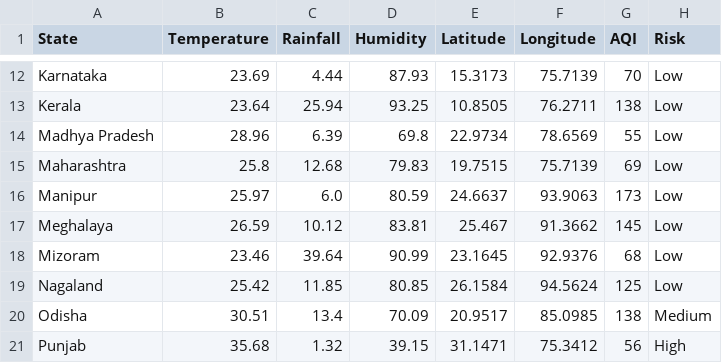
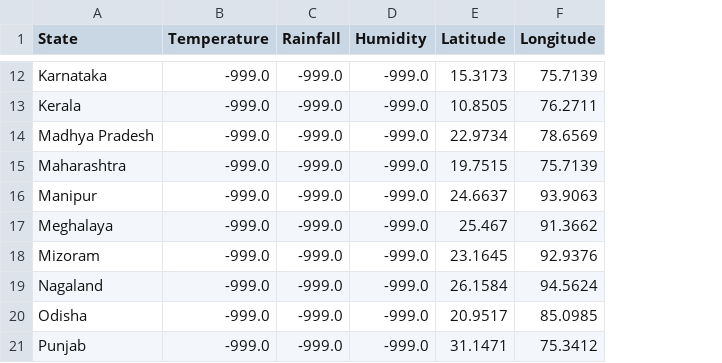
Before and after one commit to guptaayush2005/ClimateTwin-AI, a CSV file: data/climate_data.csv, drawn as a sheet; only a part is shown, gaps mark what is left out; the diff covers the shown part only; the diff names each change by its address in the sheet, - before the commit and + after, or states it on an @@ line.

```diff
--- a/data/climate_data.csv
+++ b/data/climate_data.csv
-column G (AQI), rows 12-21: 70 | 138 | 55 | 69 | 173 | 145 | 68 | 125 | 138 | 56
-column H (Risk), rows 12-21: Low | Low | Low | Low | Low | Low | Low | Low | Medium | High
-B12 (Temperature): 23.69
+B12 (Temperature): -999.0
-C12 (Rainfall): 4.44
+C12 (Rainfall): -999.0
-D12 (Humidity): 87.93
+D12 (Humidity): -999.0
-B13 (Temperature): 23.64
+B13 (Temperature): -999.0
-C13 (Rainfall): 25.94
+C13 (Rainfall): -999.0
-D13 (Humidity): 93.25
+D13 (Humidity): -999.0
-B14 (Temperature): 28.96
+B14 (Temperature): -999.0
-C14 (Rainfall): 6.39
+C14 (Rainfall): -999.0
-D14 (Humidity): 69.8
+D14 (Humidity): -999.0
-B15 (Temperature): 25.8
+B15 (Temperature): -999.0
-C15 (Rainfall): 12.68
+C15 (Rainfall): -999.0
-D15 (Humidity): 79.83
+D15 (Humidity): -999.0
-B16 (Temperature): 25.97
+B16 (Temperature): -999.0
-C16 (Rainfall): 6.0
+C16 (Rainfall): -999.0
-D16 (Humidity): 80.59
+D16 (Humidity): -999.0
-B17 (Temperature): 26.59
+B17 (Temperature): -999.0
-C17 (Rainfall): 10.12
+C17 (Rainfall): -999.0
-D17 (Humidity): 83.81
+D17 (Humidity): -999.0
-B18 (Temperature): 23.46
+B18 (Temperature): -999.0
-C18 (Rainfall): 39.64
+C18 (Rainfall): -999.0
-D18 (Humidity): 90.99
+D18 (Humidity): -999.0
-B19 (Temperature): 25.42
+B19 (Temperature): -999.0
-C19 (Rainfall): 11.85
+C19 (Rainfall): -999.0
-D19 (Humidity): 80.85
+D19 (Humidity): -999.0
-B20 (Temperature): 30.51
+B20 (Temperature): -999.0
-C20 (Rainfall): 13.4
+C20 (Rainfall): -999.0
-D20 (Humidity): 70.09
+D20 (Humidity): -999.0
-B21 (Temperature): 35.68
+B21 (Temperature): -999.0
-C21 (Rainfall): 1.32
+C21 (Rainfall): -999.0
-D21 (Humidity): 39.15
+D21 (Humidity): -999.0
```
Also changed, not shown: 78 edited cells elsewhere in this file, 1 other file.
